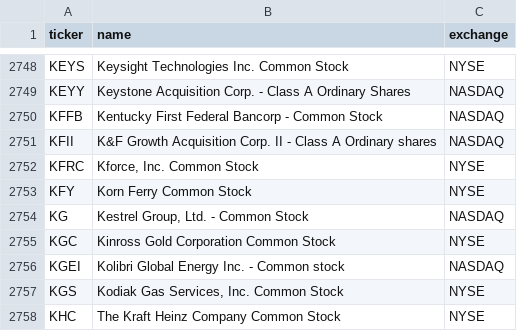
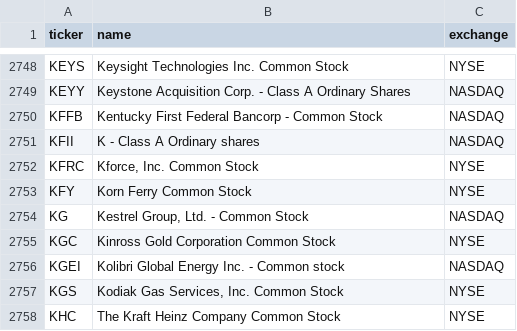
Before and after one commit to cplajha-pixel/stock-screener, a CSV file: output/us_tickers.csv, drawn as a sheet; only a part is shown, gaps mark what is left out; the diff covers the shown part only.

```diff
--- a/output/us_tickers.csv
+++ b/output/us_tickers.csv
@@ -2750,3 +2750,3 @@ KEYY,Keystone Acquisition Corp. - Class A Ordinary Shares,NASDAQ
 KFFB,Kentucky First Federal Bancorp - Common Stock,NASDAQ
-KFII,K&F Growth Acquisition Corp. II - Class A Ordinary shares,NASDAQ
+KFII,K - Class A Ordinary shares,NASDAQ
 KFRC,"Kforce, Inc. Common Stock",NYSE
```
Also changed, not shown: 2 added rows, 2 removed rows and 2 edited cells elsewhere in this file, 4 other files.
